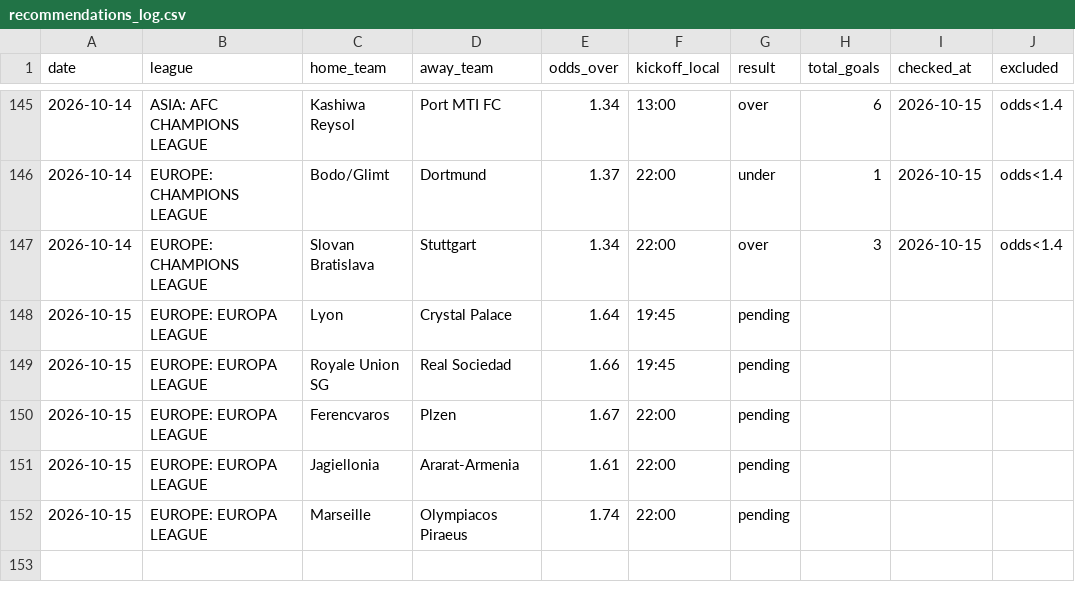
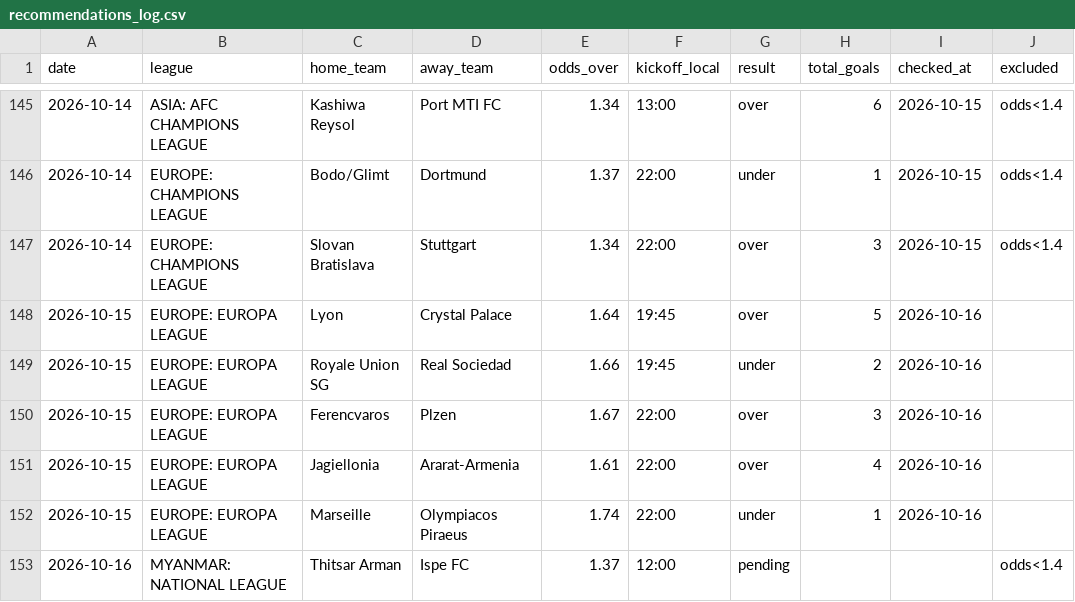
Before and after one commit to andrei0182/pariuri, a CSV file: football/recommendations_log.csv, drawn as a sheet; only a part is shown, gaps mark what is left out.

```diff
--- a/football/recommendations_log.csv
+++ b/football/recommendations_log.csv
@@ -147,6 +147,7 @@ date,league,home_team,away_team,odds_over,kickoff_local,result,total_goals,check
 2026-10-14,EUROPE: CHAMPIONS LEAGUE,Slovan Bratislava,Stuttgart,1.34,22:00,over,3,2026-10-15,odds<1.4
-2026-10-15,EUROPE: EUROPA LEAGUE,Lyon,Crystal Palace,1.64,19:45,pending,,,
-2026-10-15,EUROPE: EUROPA LEAGUE,Royale Union SG,Real Sociedad,1.66,19:45,pending,,,
-2026-10-15,EUROPE: EUROPA LEAGUE,Ferencvaros,Plzen,1.67,22:00,pending,,,
-2026-10-15,EUROPE: EUROPA LEAGUE,Jagiellonia,Ararat-Armenia,1.61,22:00,pending,,,
-2026-10-15,EUROPE: EUROPA LEAGUE,Marseille,Olympiacos Piraeus,1.74,22:00,pending,,,
+2026-10-15,EUROPE: EUROPA LEAGUE,Lyon,Crystal Palace,1.64,19:45,over,5,2026-10-16,
+2026-10-15,EUROPE: EUROPA LEAGUE,Royale Union SG,Real Sociedad,1.66,19:45,under,2,2026-10-16,
+2026-10-15,EUROPE: EUROPA LEAGUE,Ferencvaros,Plzen,1.67,22:00,over,3,2026-10-16,
+2026-10-15,EUROPE: EUROPA LEAGUE,Jagiellonia,Ararat-Armenia,1.61,22:00,over,4,2026-10-16,
+2026-10-15,EUROPE: EUROPA LEAGUE,Marseille,Olympiacos Piraeus,1.74,22:00,under,1,2026-10-16,
+2026-10-16,MYANMAR: NATIONAL LEAGUE,Thitsar Arman,Ispe FC,1.37,12:00,pending,,,odds<1.4
```
Also changed, not shown: 1 other file.
